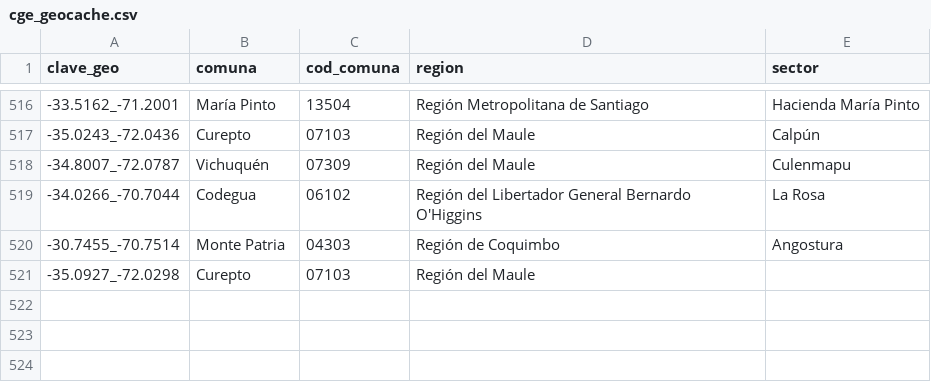
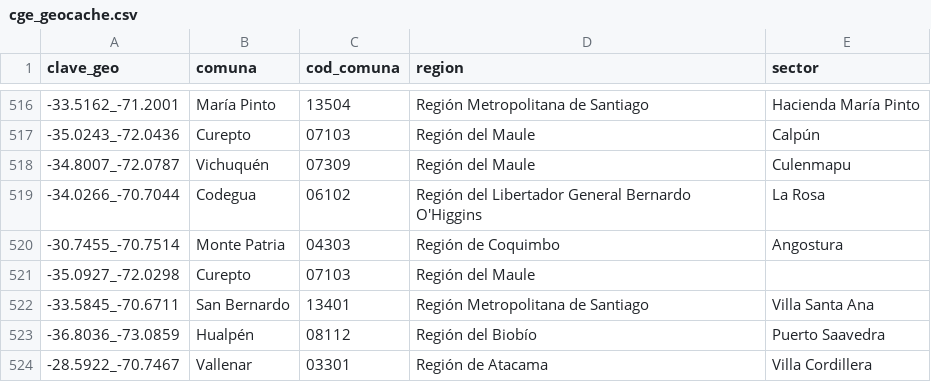
Before and after one commit to Felipe-Caldec/cortes_luz_chile, a CSV file: cge_geocache.csv, drawn as a sheet; only a part is shown, gaps mark what is left out; the diff names each change by its address in the sheet, - before the commit and + after, or states it on an @@ line.

```diff
--- a/cge_geocache.csv
+++ b/cge_geocache.csv
+row 522: -33.5845_-70.6711 | San Bernardo | 13401 | Región Metropolitana de Santiago | Villa Santa Ana
+row 523: -36.8036_-73.0859 | Hualpén | 08112 | Región del Biobío | Puerto Saavedra
+row 524: -28.5922_-70.7467 | Vallenar | 03301 | Región de Atacama | Villa Cordillera
```
Also changed, not shown: 1 other file.
